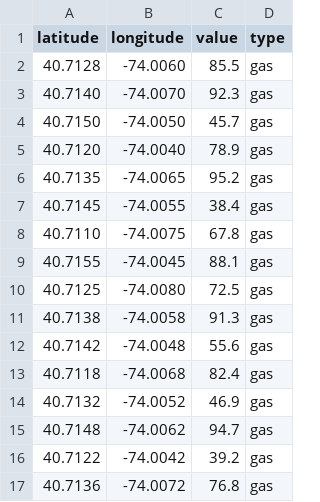
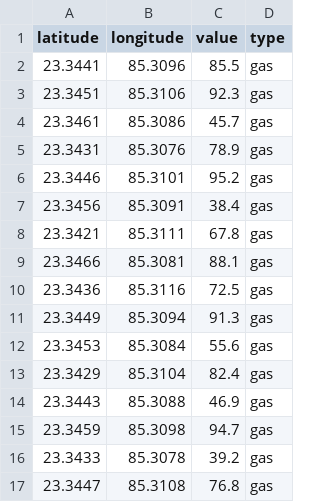
Before and after one commit to VineetDubey4/mine-safety-heatmap, a CSV file: public/sample-data.csv, drawn as a sheet; only a part is shown; the diff covers the shown part only.

```diff
--- a/public/sample-data.csv
+++ b/public/sample-data.csv
@@ -1,17 +1,17 @@
 latitude,longitude,value,type
-40.7128,-74.0060,85.5,gas
-40.7140,-74.0070,92.3,gas
-40.7150,-74.0050,45.7,gas
-40.7120,-74.0040,78.9,gas
-40.7135,-74.0065,95.2,gas
-40.7145,-74.0055,38.4,gas
-40.7110,-74.0075,67.8,gas
-40.7155,-74.0045,88.1,gas
-40.7125,-74.0080,72.5,gas
-40.7138,-74.0058,91.3,gas
-40.7142,-74.0048,55.6,gas
-40.7118,-74.0068,82.4,gas
-40.7132,-74.0052,46.9,gas
-40.7148,-74.0062,94.7,gas
-40.7122,-74.0042,39.2,gas
-40.7136,-74.0072,76.8,gas
+23.3441,85.3096,85.5,gas
+23.3451,85.3106,92.3,gas
+23.3461,85.3086,45.7,gas
+23.3431,85.3076,78.9,gas
+23.3446,85.3101,95.2,gas
+23.3456,85.3091,38.4,gas
+23.3421,85.3111,67.8,gas
+23.3466,85.3081,88.1,gas
+23.3436,85.3116,72.5,gas
+23.3449,85.3094,91.3,gas
+23.3453,85.3084,55.6,gas
+23.3429,85.3104,82.4,gas
+23.3443,85.3088,46.9,gas
+23.3459,85.3098,94.7,gas
+23.3433,85.3078,39.2,gas
+23.3447,85.3108,76.8,gas
```
Also changed, not shown: 68 edited cells elsewhere in this file, 2 other files.
